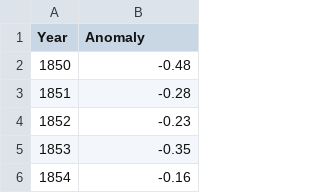
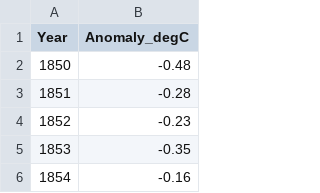
Before and after one commit to fdavenport/course-climate-change-impacts, a CSV file: lectures/data/global_land_temp.csv, drawn as a sheet; only a part is shown.

Commit message:
updates to lecture notebook

```diff
--- a/lectures/data/global_land_temp.csv
+++ b/lectures/data/global_land_temp.csv
@@ -1,2 +1,2 @@
-Year,Anomaly
+Year,Anomaly_degC
 1850,-0.48
```
Also changed, not shown: lectures/data/global_ocean_temp.csv, lectures/data/global_temp.csv, 1 other file.
